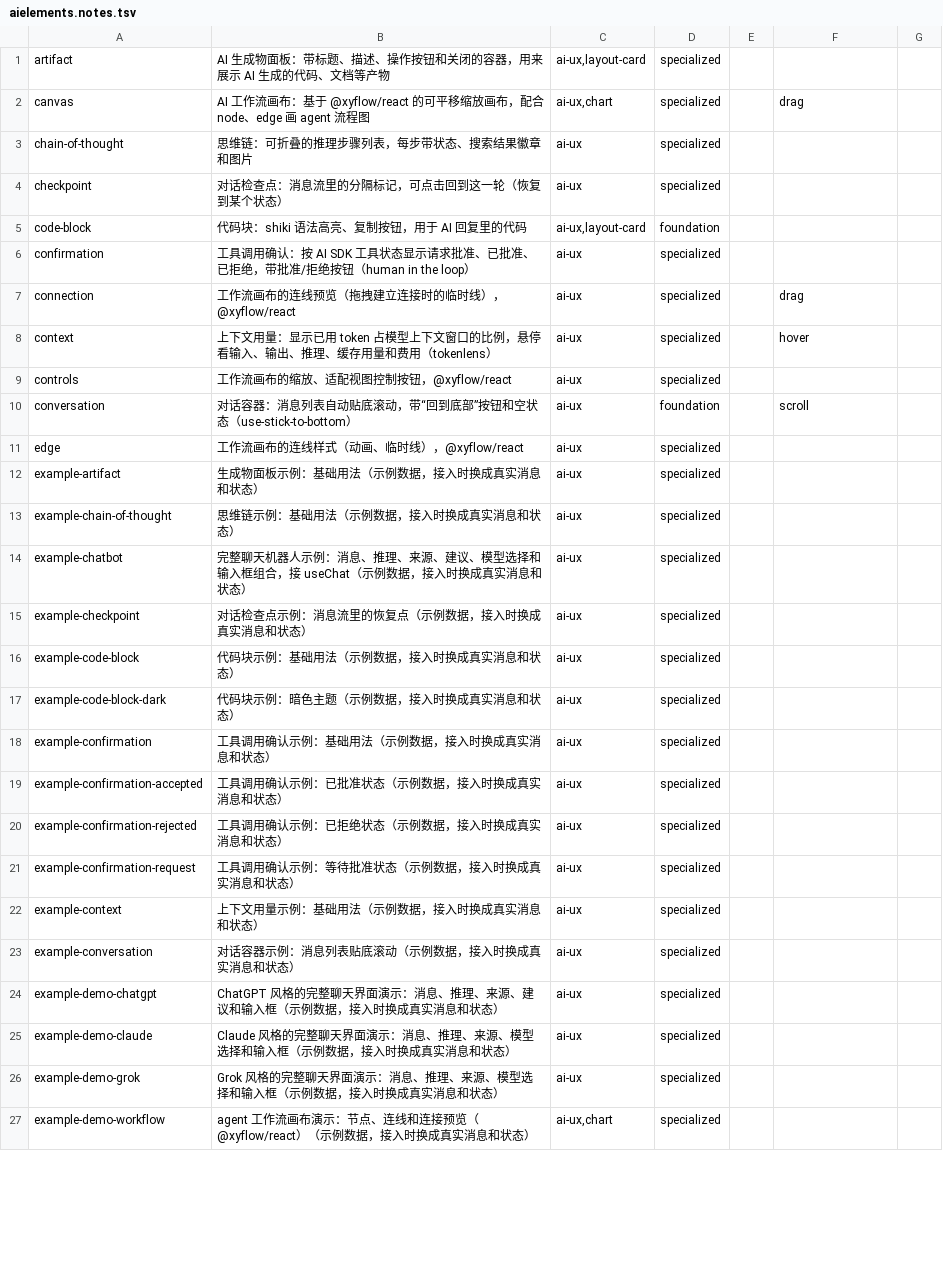
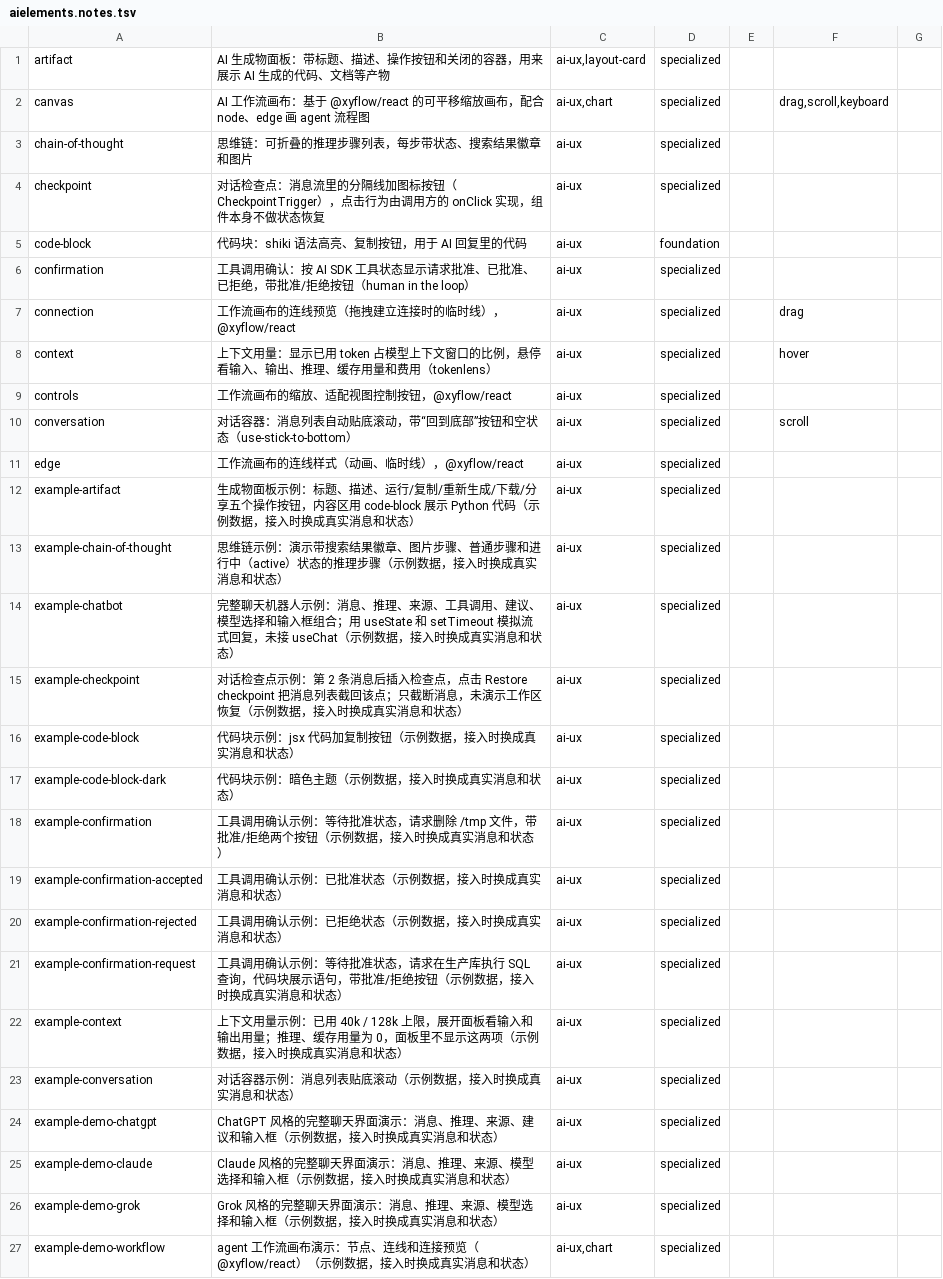
Before and after one commit to Maybe404/ui-arsenal, a TSV file: sources/aielements.notes.tsv, drawn as a sheet; only a part is shown; the diff covers the shown part only.

```diff
--- a/sources/aielements.notes.tsv
+++ b/sources/aielements.notes.tsv
@@ -1,6 +1,6 @@
 artifact	AI 生成物面板：带标题、描述、操作按钮和关闭的容器，用来展示 AI 生成的代码、文档等产物	ai-ux,layout-card	specialized				
-canvas	AI 工作流画布：基于 @xyflow/react 的可平移缩放画布，配合 node、edge 画 agent 流程图	ai-ux,chart	specialized		drag		
+canvas	AI 工作流画布：基于 @xyflow/react 的可平移缩放画布，配合 node、edge 画 agent 流程图	ai-ux,chart	specialized		drag,scroll,keyboard		
 chain-of-thought	思维链：可折叠的推理步骤列表，每步带状态、搜索结果徽章和图片	ai-ux	specialized				
-checkpoint	对话检查点：消息流里的分隔标记，可点击回到这一轮（恢复到某个状态）	ai-ux	specialized				
-code-block	代码块：shiki 语法高亮、复制按钮，用于 AI 回复里的代码	ai-ux,layout-card	foundation				
+checkpoint	对话检查点：消息流里的分隔线加图标按钮（CheckpointTrigger），点击行为由调用方的 onClick 实现，组件本身不做状态恢复	ai-ux	specialized				
+code-block	代码块：shiki 语法高亮、复制按钮，用于 AI 回复里的代码	ai-ux	foundation				
 confirmation	工具调用确认：按 AI SDK 工具状态显示请求批准、已批准、已拒绝，带批准/拒绝按钮（human in the loop）	ai-ux	specialized				
@@ -9,15 +9,15 @@ context	上下文用量：显示已用 token 占模型上下文窗口的比例
 controls	工作流画布的缩放、适配视图控制按钮，@xyflow/react	ai-ux	specialized				
-conversation	对话容器：消息列表自动贴底滚动，带“回到底部”按钮和空状态（use-stick-to-bottom）	ai-ux	foundation		scroll		
+conversation	对话容器：消息列表自动贴底滚动，带“回到底部”按钮和空状态（use-stick-to-bottom）	ai-ux	specialized		scroll		
 edge	工作流画布的连线样式（动画、临时线），@xyflow/react	ai-ux	specialized				
-example-artifact	生成物面板示例：基础用法（示例数据，接入时换成真实消息和状态）	ai-ux	specialized				
-example-chain-of-thought	思维链示例：基础用法（示例数据，接入时换成真实消息和状态）	ai-ux	specialized				
-example-chatbot	完整聊天机器人示例：消息、推理、来源、建议、模型选择和输入框组合，接 useChat（示例数据，接入时换成真实消息和状态）	ai-ux	specialized				
-example-checkpoint	对话检查点示例：消息流里的恢复点（示例数据，接入时换成真实消息和状态）	ai-ux	specialized				
-example-code-block	代码块示例：基础用法（示例数据，接入时换成真实消息和状态）	ai-ux	specialized				
+example-artifact	生成物面板示例：标题、描述、运行/复制/重新生成/下载/分享五个操作按钮，内容区用 code-block 展示 Python 代码（示例数据，接入时换成真实消息和状态）	ai-ux	specialized				
+example-chain-of-thought	思维链示例：演示带搜索结果徽章、图片步骤、普通步骤和进行中（active）状态的推理步骤（示例数据，接入时换成真实消息和状态）	ai-ux	specialized				
+example-chatbot	完整聊天机器人示例：消息、推理、来源、工具调用、建议、模型选择和输入框组合；用 useState 和 setTimeout 模拟流式回复，未接 useChat（示例数据，接入时换成真实消息和状态）	ai-ux	specialized				
+example-checkpoint	对话检查点示例：第 2 条消息后插入检查点，点击 Restore checkpoint 把消息列表截回该点；只截断消息，未演示工作区恢复（示例数据，接入时换成真实消息和状态）	ai-ux	specialized				
+example-code-block	代码块示例：jsx 代码加复制按钮（示例数据，接入时换成真实消息和状态）	ai-ux	specialized				
 example-code-block-dark	代码块示例：暗色主题（示例数据，接入时换成真实消息和状态）	ai-ux	specialized				
-example-confirmation	工具调用确认示例：基础用法（示例数据，接入时换成真实消息和状态）	ai-ux	specialized				
+example-confirmation	工具调用确认示例：等待批准状态，请求删除 /tmp 文件，带批准/拒绝两个按钮（示例数据，接入时换成真实消息和状态）	ai-ux	specialized				
 example-confirmation-accepted	工具调用确认示例：已批准状态（示例数据，接入时换成真实消息和状态）	ai-ux	specialized				
 example-confirmation-rejected	工具调用确认示例：已拒绝状态（示例数据，接入时换成真实消息和状态）	ai-ux	specialized				
-example-confirmation-request	工具调用确认示例：等待批准状态（示例数据，接入时换成真实消息和状态）	ai-ux	specialized				
-example-context	上下文用量示例：基础用法（示例数据，接入时换成真实消息和状态）	ai-ux	specialized				
+example-confirmation-request	工具调用确认示例：等待批准状态，请求在生产库执行 SQL 查询，代码块展示语句，带批准/拒绝按钮（示例数据，接入时换成真实消息和状态）	ai-ux	specialized				
+example-context	上下文用量示例：已用 40k / 128k 上限，展开面板看输入和输出用量；推理、缓存用量为 0，面板里不显示这两项（示例数据，接入时换成真实消息和状态）	ai-ux	specialized				
 example-conversation	对话容器示例：消息列表贴底滚动（示例数据，接入时换成真实消息和状态）	ai-ux	specialized				
```
Also changed, not shown: 26 edited cells elsewhere in this file, sources/aielements.tsv.
